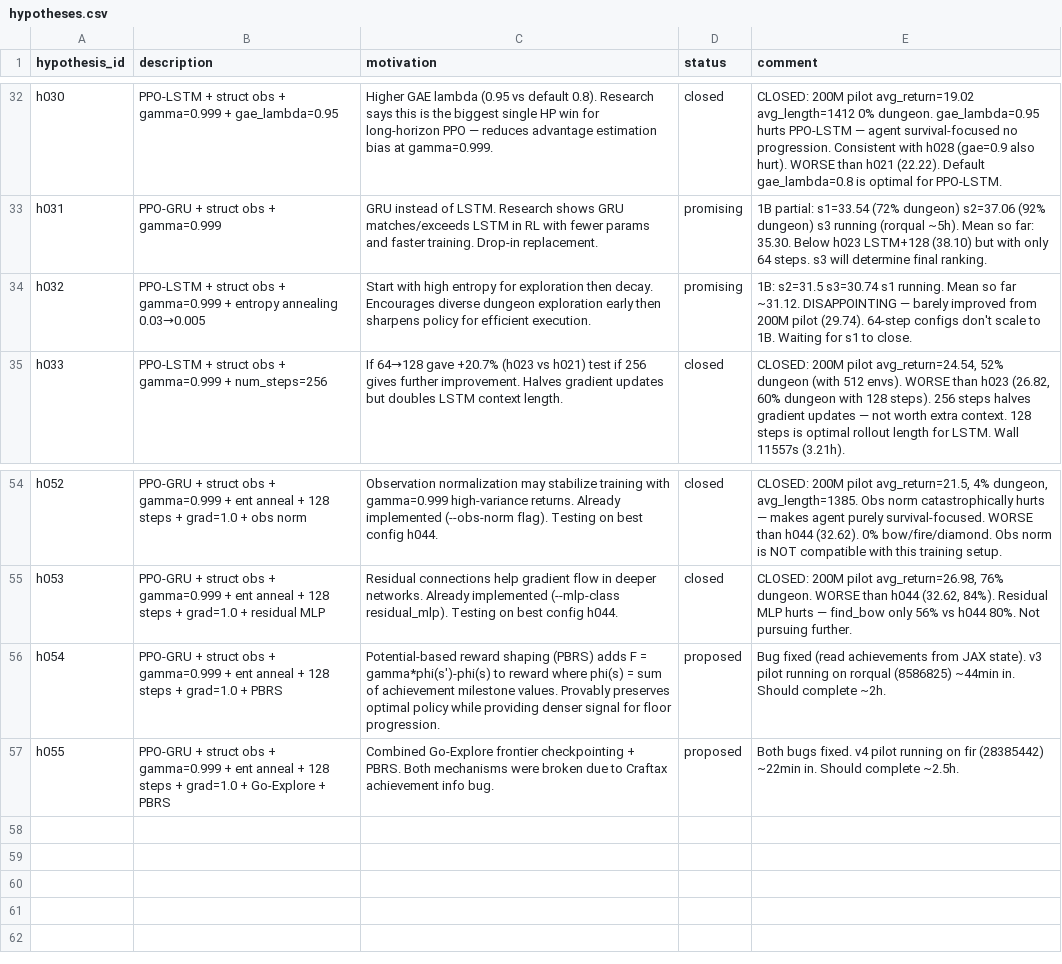
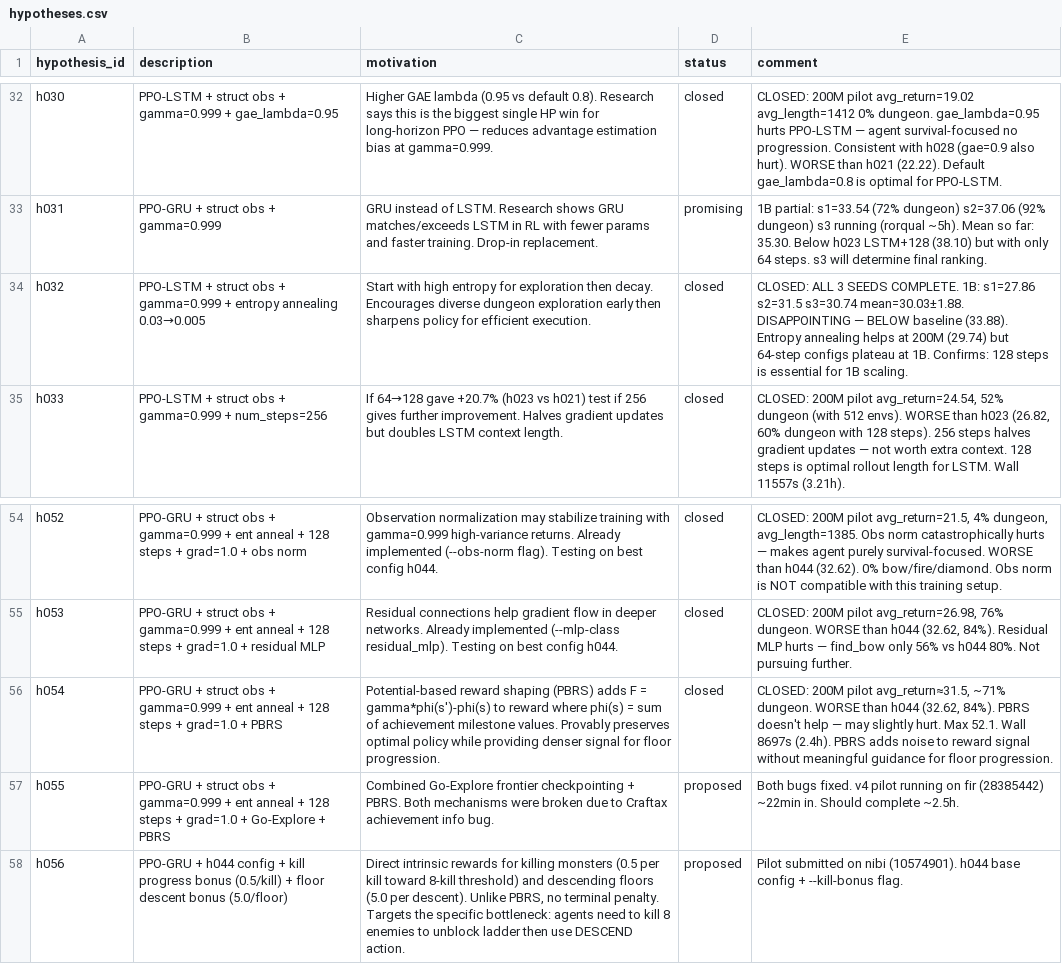
Before and after one commit to roger-creus/auto-craftax, a CSV file: results/hypotheses.csv, drawn as a sheet; only a part is shown, gaps mark what is left out.

```diff
--- a/results/hypotheses.csv
+++ b/results/hypotheses.csv
@@ -33,3 +33,3 @@ h030,PPO-LSTM + struct obs + gamma=0.999 + gae_lambda=0.95,Higher GAE lambda (0.
 h031,PPO-GRU + struct obs + gamma=0.999,GRU instead of LSTM. Research shows GRU matches/exceeds LSTM in RL with fewer params and faster training. Drop-in replacement.,promising,"1B partial: s1=33.54 (72% dungeon) s2=37.06 (92% dungeon) s3 running (rorqual ~5h). Mean so far: 35.30. Below h023 LSTM+128 (38.10) but with only 64 steps. s3 will determine final ranking."
-h032,PPO-LSTM + struct obs + gamma=0.999 + entropy annealing 0.03→0.005,Start with high entropy for exploration then decay. Encourages diverse dungeon exploration early then sharpens policy for efficient execution.,promising,"1B: s2=31.5 s3=30.74 s1 running. Mean so far ~31.12. DISAPPOINTING — barely improved from 200M pilot (29.74). 64-step configs don't scale to 1B. Waiting for s1 to close."
+h032,PPO-LSTM + struct obs + gamma=0.999 + entropy annealing 0.03→0.005,Start with high entropy for exploration then decay. Encourages diverse dungeon exploration early then sharpens policy for efficient execution.,closed,"CLOSED: ALL 3 SEEDS COMPLETE. 1B: s1=27.86 s2=31.5 s3=30.74 mean=30.03±1.88. DISAPPOINTING — BELOW baseline (33.88). Entropy annealing helps at 200M (29.74) but 64-step configs plateau at 1B. Confirms: 128 steps is essential for 1B scaling."
 h033,PPO-LSTM + struct obs + gamma=0.999 + num_steps=256,If 64→128 gave +20.7% (h023 vs h021) test if 256 gives further improvement. Halves gradient updates but doubles LSTM context length.,closed,"CLOSED: 200M pilot avg_return=24.54, 52% dungeon (with 512 envs). WORSE than h023 (26.82, 60% dungeon with 128 steps). 256 steps halves gradient updates — not worth extra context. 128 steps is optimal rollout length for LSTM. Wall 11557s (3.21h)."
@@ -55,3 +55,4 @@ h052,PPO-GRU + struct obs + gamma=0.999 + ent anneal + 128 steps + grad=1.0 + ob
 h053,PPO-GRU + struct obs + gamma=0.999 + ent anneal + 128 steps + grad=1.0 + residual MLP,Residual connections help gradient flow in deeper networks. Already implemented (--mlp-class residual_mlp). Testing on best config h044.,closed,"CLOSED: 200M pilot avg_return=26.98, 76% dungeon. WORSE than h044 (32.62, 84%). Residual MLP hurts — find_bow only 56% vs h044 80%. Not pursuing further."
-h054,PPO-GRU + struct obs + gamma=0.999 + ent anneal + 128 steps + grad=1.0 + PBRS,Potential-based reward shaping (PBRS) adds F = gamma*phi(s')-phi(s) to reward where phi(s) = sum of achievement milestone values. Provably preserves optimal policy while providing denser signal for floor progression.,proposed,"Bug fixed (read achievements from JAX state). v3 pilot running on rorqual (8586825) ~44min in. Should complete ~2h."
+h054,PPO-GRU + struct obs + gamma=0.999 + ent anneal + 128 steps + grad=1.0 + PBRS,Potential-based reward shaping (PBRS) adds F = gamma*phi(s')-phi(s) to reward where phi(s) = sum of achievement milestone values. Provably preserves optimal policy while providing denser signal for floor progression.,closed,"CLOSED: 200M pilot avg_return≈31.5, ~71% dungeon. WORSE than h044 (32.62, 84%). PBRS doesn't help — may slightly hurt. Max 52.1. Wall 8697s (2.4h). PBRS adds noise to reward signal without meaningful guidance for floor progression."
 h055,PPO-GRU + struct obs + gamma=0.999 + ent anneal + 128 steps + grad=1.0 + Go-Explore + PBRS,Combined Go-Explore frontier checkpointing + PBRS. Both mechanisms were broken due to Craftax achievement info bug.,proposed,"Both bugs fixed. v4 pilot running on fir (28385442) ~22min in. Should complete ~2.5h."
+h056,PPO-GRU + h044 config + kill progress bonus (0.5/kill) + floor descent bonus (5.0/floor),"Direct intrinsic rewards for killing monsters (0.5 per kill toward 8-kill threshold) and descending floors (5.0 per descent). Unlike PBRS, no terminal penalty. Targets the specific bottleneck: agents need to kill 8 enemies to unblock ladder then use DESCEND action.",proposed,"Pilot submitted on nibi (10574901). h044 base config + --kill-bonus flag."
```
Also changed, not shown: results/experiments.csv.
